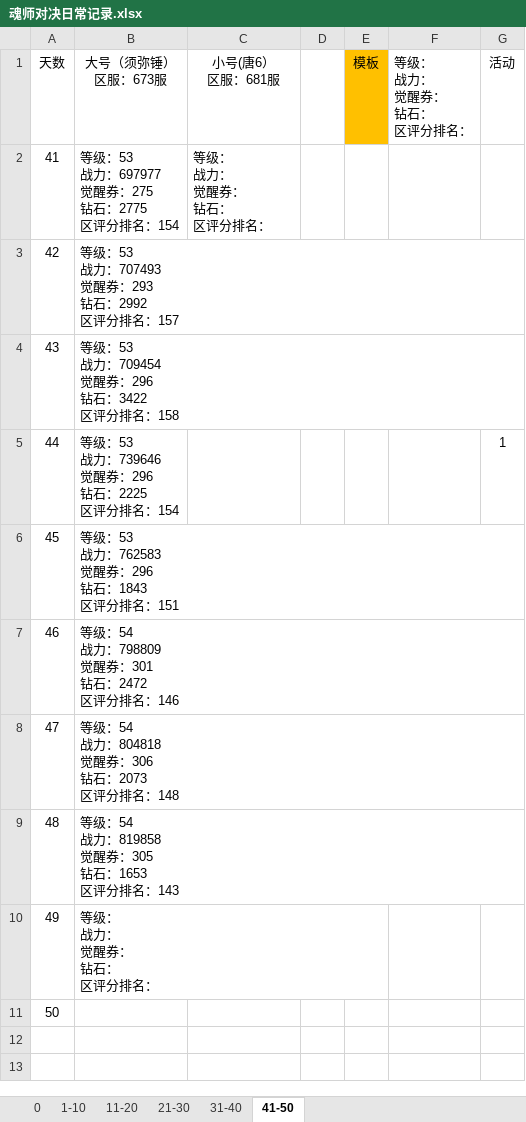
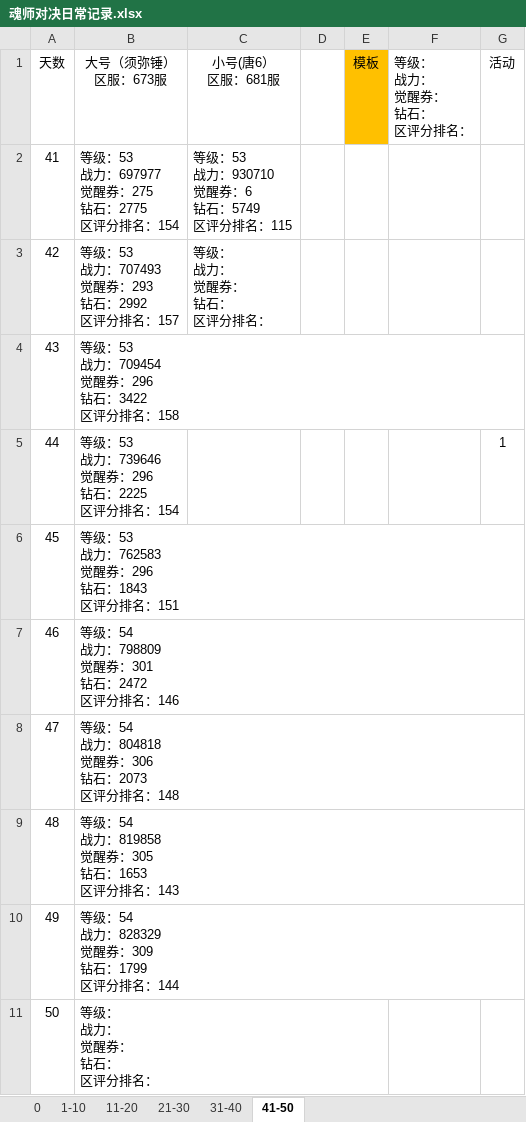
Before and after one commit to 1030821847/Person, an Excel workbook: 魂师对决日常记录.xlsx, sheet 41-50, drawn as a sheet; values as stored, in another font and other column widths than the file's, no borders; ↵ is a line break in a cell; the diff names each change by its address in the sheet, - before the commit and + after, or states it on an @@ line.

Commit message:
9/27 update

```diff
--- a/魂师对决日常记录.xlsx (sheet 41-50)
+++ b/魂师对决日常记录.xlsx (sheet 41-50)
-C2 (小号(唐6） 区服：681服): 等级： ↵ 战力： ↵ 觉醒券： ↵ 钻石： ↵ 区评分排名：
+C2 (小号(唐6） 区服：681服): 等级：53 ↵ 战力：930710 ↵ 觉醒券：6 ↵ 钻石：5749 ↵ 区评分排名：115
-C3 (小号(唐6） 区服：681服): (empty)
+C3 (小号(唐6） 区服：681服): 等级： ↵ 战力： ↵ 觉醒券： ↵ 钻石： ↵ 区评分排名：
-B10 (大号（须弥锤） 区服：673服): 等级： ↵ 战力： ↵ 觉醒券： ↵ 钻石： ↵ 区评分排名：
+B10 (大号（须弥锤） 区服：673服): 等级：54 ↵ 战力：828329 ↵ 觉醒券：309 ↵ 钻石：1799 ↵ 区评分排名：144
-B11 (大号（须弥锤） 区服：673服): (empty)
+B11 (大号（须弥锤） 区服：673服): 等级： ↵ 战力： ↵ 觉醒券： ↵ 钻石： ↵ 区评分排名：
```
